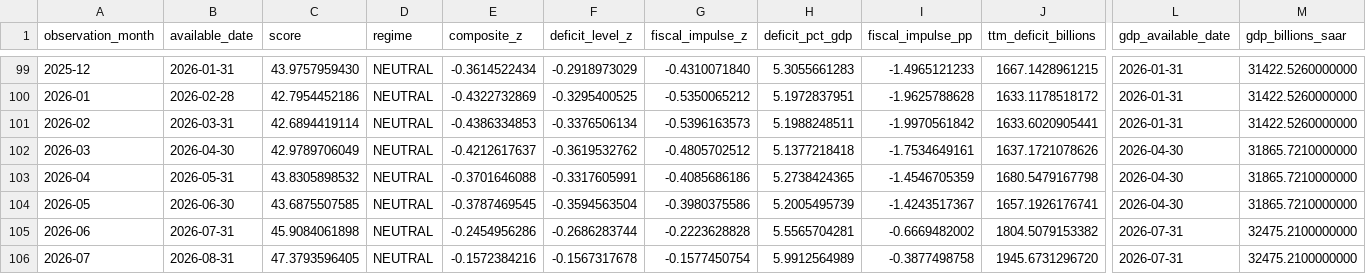
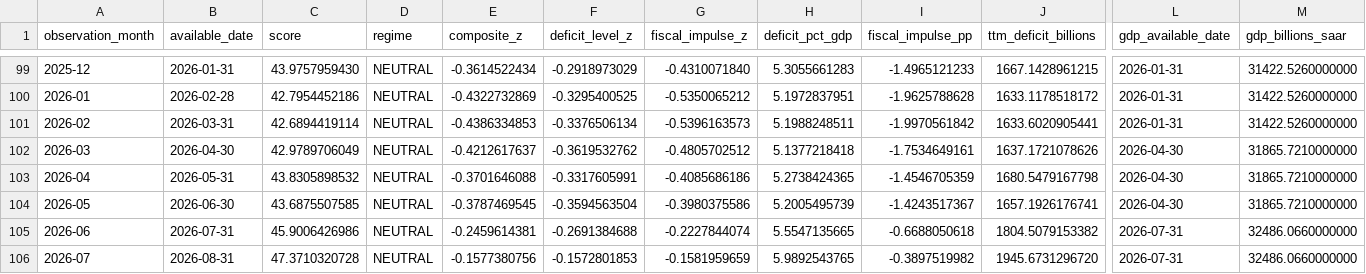
Before and after one commit to Garrincha077/NUEVO, a CSV file: research/fiscal-v2/latest/history.csv, drawn as a sheet; only a part is shown, gaps mark what is left out; the diff names each change by its address in the sheet, - before the commit and + after, or states it on an @@ line.

Commit message:
Refresh active GMLI Fiscal V2 vintage

```diff
--- a/research/fiscal-v2/latest/history.csv
+++ b/research/fiscal-v2/latest/history.csv
-C105 (score): 45.9084061898
+C105 (score): 45.9006426986
-E105 (composite_z): -0.2454956286
+E105 (composite_z): -0.2459614381
-F105 (deficit_level_z): -0.2686283744
+F105 (deficit_level_z): -0.2691384688
-G105 (fiscal_impulse_z): -0.2223628828
+G105 (fiscal_impulse_z): -0.2227844074
-H105 (deficit_pct_gdp): 5.5565704281
+H105 (deficit_pct_gdp): 5.5547135665
-I105 (fiscal_impulse_pp): -0.6669482002
+I105 (fiscal_impulse_pp): -0.6688050618
-M105:M106 (gdp_billions_saar): 32475.2100000000
+M105:M106 (gdp_billions_saar): 32486.0660000000
-C106 (score): 47.3793596405
+C106 (score): 47.3710320728
-E106 (composite_z): -0.1572384216
+E106 (composite_z): -0.1577380756
-F106 (deficit_level_z): -0.1567317678
+F106 (deficit_level_z): -0.1572801853
-G106 (fiscal_impulse_z): -0.1577450754
+G106 (fiscal_impulse_z): -0.1581959659
-H106 (deficit_pct_gdp): 5.9912564989
+H106 (deficit_pct_gdp): 5.9892543765
-I106 (fiscal_impulse_pp): -0.3877498758
+I106 (fiscal_impulse_pp): -0.3897519982
```
Also changed, not shown: 6 other files.
